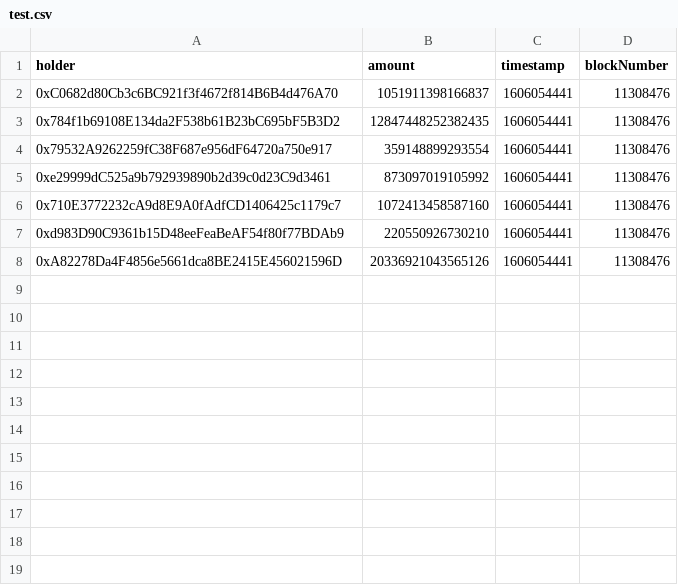
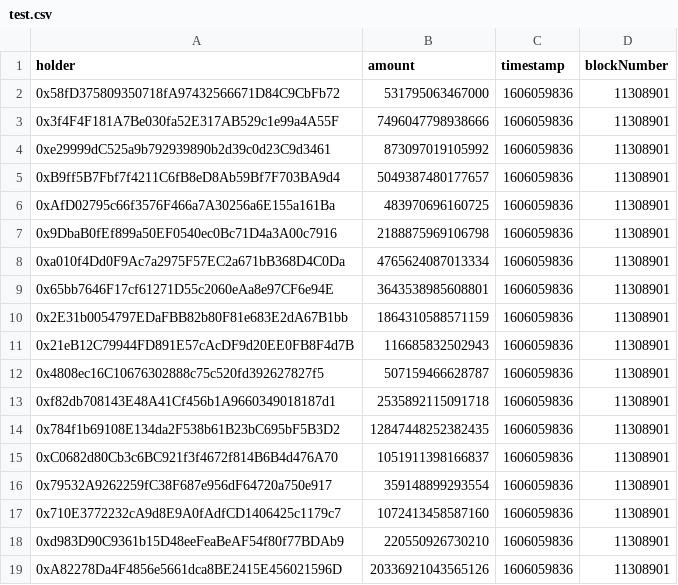
Before and after one commit to satyamakgec/snapshot-lp, a CSV file: dataset/test.csv, drawn as a sheet.

```diff
--- a/dataset/test.csv
+++ b/dataset/test.csv
@@ -1,8 +1,19 @@
 holder,amount,timestamp,blockNumber
-0xC0682d80Cb3c6BC921f3f4672f814B6B4d476A70,1051911398166837,1606054441, 11308476
-0x784f1b69108E134da2F538b61B23bC695bF5B3D2,12847448252382435,1606054441, 11308476
-0x79532A9262259fC38F687e956dF64720a750e917,359148899293554,1606054441, 11308476
-0xe29999dC525a9b792939890b2d39c0d23C9d3461,873097019105992,1606054441, 11308476
-0x710E3772232cA9d8E9A0fAdfCD1406425c1179c7,1072413458587160,1606054441, 11308476
-0xd983D90C9361b15D48eeFeaBeAF54f80f77BDAb9,220550926730210,1606054441, 11308476
-0xA82278Da4F4856e5661dca8BE2415E456021596D,20336921043565126,1606054441, 11308476
+0x58fD375809350718fA97432566671D84C9CbFb72,531795063467000,1606059836, 11308901
+0x3f4F4F181A7Be030fa52E317AB529c1e99a4A55F,7496047798938666,1606059836, 11308901
+0xe29999dC525a9b792939890b2d39c0d23C9d3461,873097019105992,1606059836, 11308901
+0xB9ff5B7Fbf7f4211C6fB8eD8Ab59Bf7F703BA9d4,5049387480177657,1606059836, 11308901
+0xAfD02795c66f3576F466a7A30256a6E155a161Ba,483970696160725,1606059836, 11308901
+0x9DbaB0fEf899a50EF0540ec0Bc71D4a3A00c7916,2188875969106798,1606059836, 11308901
+0xa010f4Dd0F9Ac7a2975F57EC2a671bB368D4C0Da,4765624087013334,1606059836, 11308901
+0x65bb7646F17cf61271D55c2060eAa8e97CF6e94E,3643538985608801,1606059836, 11308901
+0x2E31b0054797EDaFBB82b80F81e683E2dA67B1bb,1864310588571159,1606059836, 11308901
+0x21eB12C79944FD891E57cAcDF9d20EE0FB8F4d7B,116685832502943,1606059836, 11308901
+0x4808ec16C10676302888c75c520fd392627827f5,507159466628787,1606059836, 11308901
+0xf82db708143E48A41Cf456b1A9660349018187d1,2535892115091718,1606059836, 11308901
+0x784f1b69108E134da2F538b61B23bC695bF5B3D2,12847448252382435,1606059836, 11308901
+0xC0682d80Cb3c6BC921f3f4672f814B6B4d476A70,1051911398166837,1606059836, 11308901
+0x79532A9262259fC38F687e956dF64720a750e917,359148899293554,1606059836, 11308901
+0x710E3772232cA9d8E9A0fAdfCD1406425c1179c7,1072413458587160,1606059836, 11308901
+0xd983D90C9361b15D48eeFeaBeAF54f80f77BDAb9,220550926730210,1606059836, 11308901
+0xA82278Da4F4856e5661dca8BE2415E456021596D,20336921043565126,1606059836, 11308901
```
Also changed, not shown: 2 other files.
